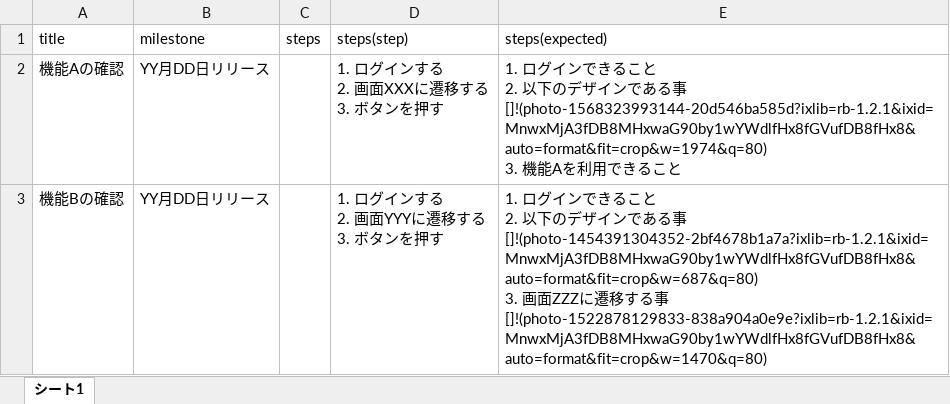
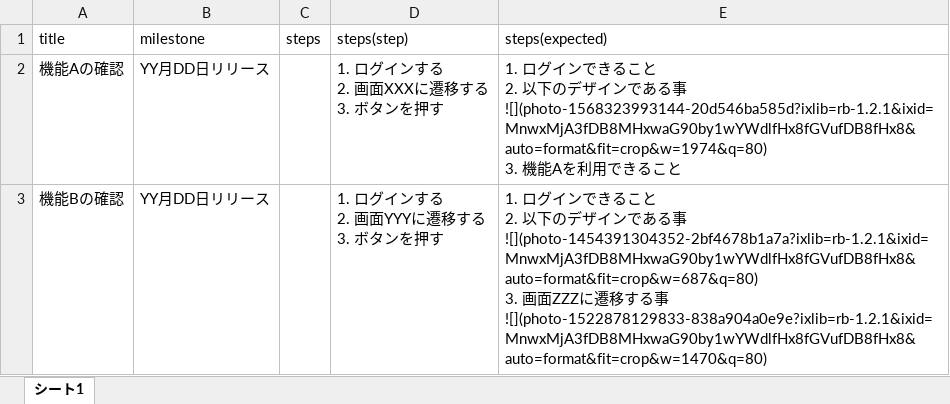
Before and after one commit to CedarMan04/download-image-from-xlsx, an Excel workbook: sample_test_export.xlsx, sheet シート1, drawn as a sheet; values as stored, in another font and other column widths than the file's, no borders; charts and pictures not drawn; ↵ is a line break in a cell; the diff names each change by its address in the sheet, - before the commit and + after, or states it on an @@ line.

```diff
--- a/sample_test_export.xlsx (sheet シート1)
+++ b/sample_test_export.xlsx (sheet シート1)
-E2 (steps(expected)): …事 ↵ []!(photo-1568323993144-20d546ba585d?ixlib=rb-1.2.1&ixid=MnwxMjA3fDB8MHxwaG90by1wYWdlfHx8fGVufDB8fHx8&auto=format&fit=crop&w=1974&q=80) ↵ 3. 機…
+E2 (steps(expected)): …事 ↵ ![](photo-1568323993144-20d546ba585d?ixlib=rb-1.2.1&ixid=MnwxMjA3fDB8MHxwaG90by1wYWdlfHx8fGVufDB8fHx8&auto=format&fit=crop&w=1974&q=80) ↵ 3. 機…
-E3 (steps(expected)): …事 ↵ []!(photo-1454391304352-2bf4678b1a7a?ixlib=rb-1.2.1&ixid=MnwxMjA3fDB8MHxwaG90by1wYWdlfHx8fGVufDB8fHx8&auto=format&fit=crop&w=687&q=80) ↵ 3. 画面ZZZに遷移する事 ↵ []!(photo-1522878129833-838a904a0e9e?ixlib=rb-1.2.1&ixid=MnwxMjA3fDB8MHxwaG90by1wYWdlfHx8fGVufDB8fHx8&auto=format&fit=crop&w=1470&q=80)
+E3 (steps(expected)): …事 ↵ ![](photo-1454391304352-2bf4678b1a7a?ixlib=rb-1.2.1&ixid=MnwxMjA3fDB8MHxwaG90by1wYWdlfHx8fGVufDB8fHx8&auto=format&fit=crop&w=687&q=80) ↵ 3. 画面ZZZに遷移する事 ↵ ![](photo-1522878129833-838a904a0e9e?ixlib=rb-1.2.1&ixid=MnwxMjA3fDB8MHxwaG90by1wYWdlfHx8fGVufDB8fHx8&auto=format&fit=crop&w=1470&q=80)
```
Also changed, not shown: 2 other files.
